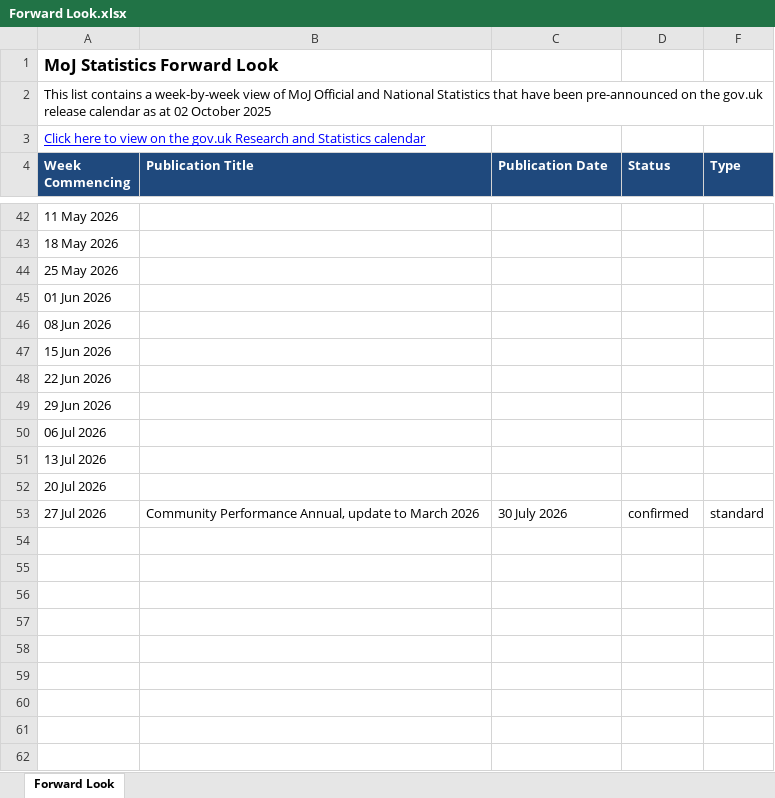
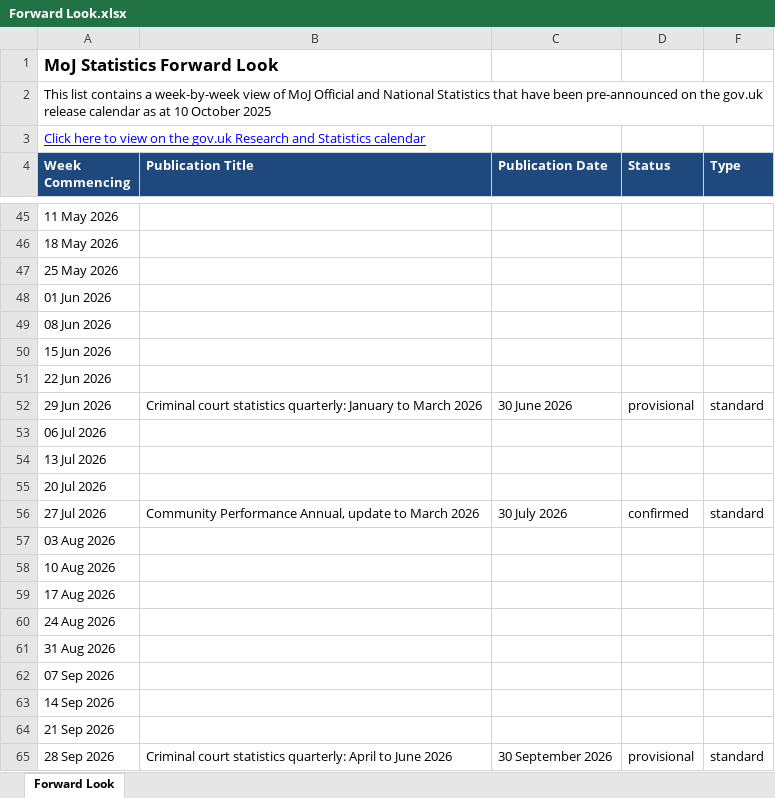
Before and after one commit to moj-analytical-services/stats-forward-look, an Excel workbook: Forward Look/Forward Look.xlsx, sheet Forward Look, drawn as a sheet; only a part is shown, gaps mark what is left out; values as stored, in another font and other column widths than the file's, no borders; conditional formats not drawn; removed rows and columns are numbered as before the commit, all else as after; the diff covers the shown part only; the diff names each change by its address in the sheet, - before the commit and + after, or states it on an @@ line.

Commit message:
weekly forward look stats update 10.10.25

```diff
--- a/Forward Look/Forward Look.xlsx (sheet Forward Look)
+++ b/Forward Look/Forward Look.xlsx (sheet Forward Look)
-A2 (Week Commencing): …as at 02 October 2025
+A2 (Week Commencing): …as at 10 October 2025
-row 49: 29 Jun 2026
+row 52: 29 Jun 2026 | Criminal court statistics quarterly: January to March 2026 | 30 June 2026 | provisional | standard
+row 57: 03 Aug 2026
+row 58: 10 Aug 2026
+row 59: 17 Aug 2026
+row 60: 24 Aug 2026
+row 61: 31 Aug 2026
+row 62: 07 Sep 2026
+row 63: 14 Sep 2026
+row 64: 21 Sep 2026
+row 65: 28 Sep 2026 | Criminal court statistics quarterly: April to June 2026 | 30 September 2026 | provisional | standard
```
Also changed, not shown: 3 added rows and 6 edited cells elsewhere in this sheet, hidden cells.
